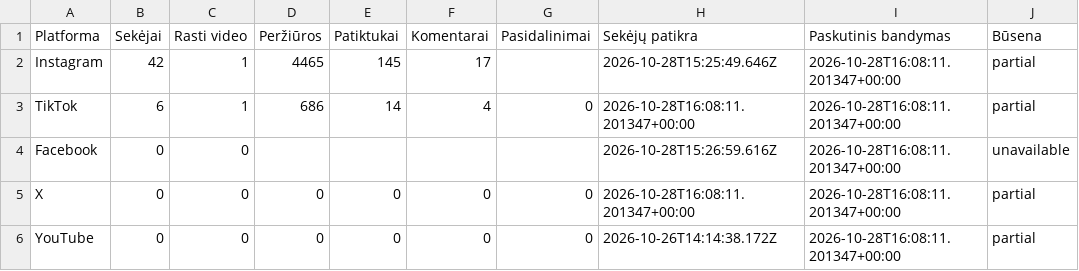
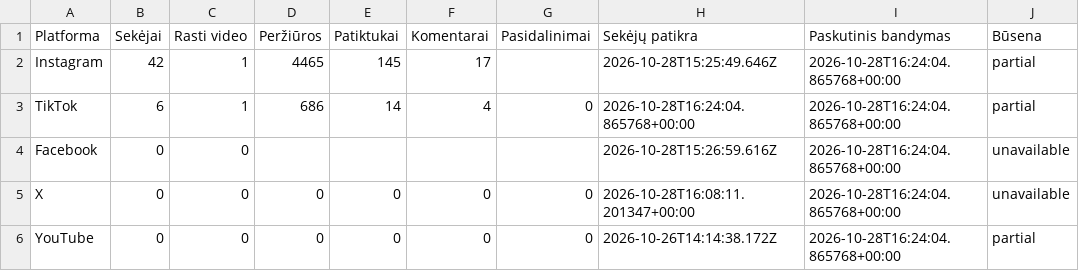
Before and after one commit to Jautis5/cooked-dev-stats, a CSV file: data/dont-get-traced/platforms.csv, drawn as a sheet.

```diff
--- a/data/dont-get-traced/platforms.csv
+++ b/data/dont-get-traced/platforms.csv
@@ -1,6 +1,6 @@
 Platforma,Sekėjai,Rasti video,Peržiūros,Patiktukai,Komentarai,Pasidalinimai,Sekėjų patikra,Paskutinis bandymas,Būsena
-Instagram,42,1,4465,145,17,,2026-10-28T15:25:49.646Z,2026-10-28T16:08:11.201347+00:00,partial
-TikTok,6,1,686,14,4,0,2026-10-28T16:08:11.201347+00:00,2026-10-28T16:08:11.201347+00:00,partial
-Facebook,0,0,,,,,2026-10-28T15:26:59.616Z,2026-10-28T16:08:11.201347+00:00,unavailable
-X,0,0,0,0,0,0,2026-10-28T16:08:11.201347+00:00,2026-10-28T16:08:11.201347+00:00,partial
-YouTube,0,0,0,0,0,0,2026-10-26T14:14:38.172Z,2026-10-28T16:08:11.201347+00:00,partial
+Instagram,42,1,4465,145,17,,2026-10-28T15:25:49.646Z,2026-10-28T16:24:04.865768+00:00,partial
+TikTok,6,1,686,14,4,0,2026-10-28T16:24:04.865768+00:00,2026-10-28T16:24:04.865768+00:00,partial
+Facebook,0,0,,,,,2026-10-28T15:26:59.616Z,2026-10-28T16:24:04.865768+00:00,unavailable
+X,0,0,0,0,0,0,2026-10-28T16:08:11.201347+00:00,2026-10-28T16:24:04.865768+00:00,unavailable
+YouTube,0,0,0,0,0,0,2026-10-26T14:14:38.172Z,2026-10-28T16:24:04.865768+00:00,partial
```
Also changed, not shown: data/dont-get-traced/metrics.csv, data/dont-get-traced/posts.csv, 18 other files.
